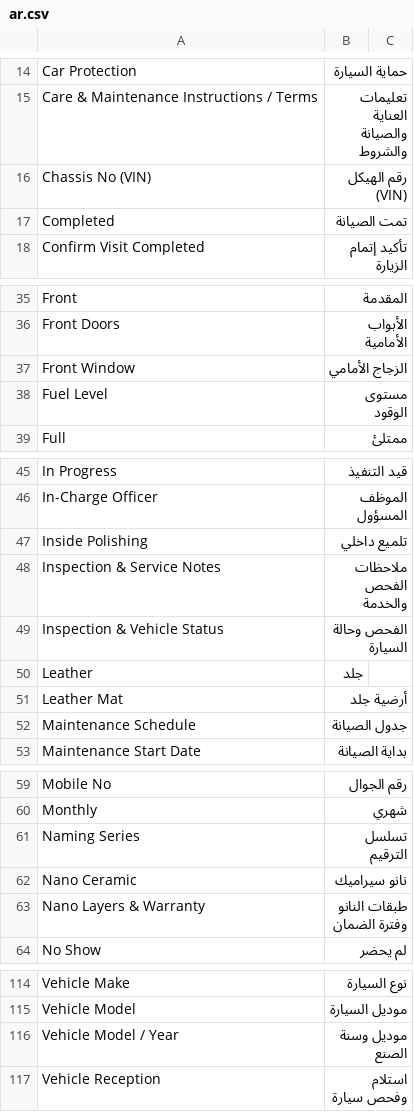
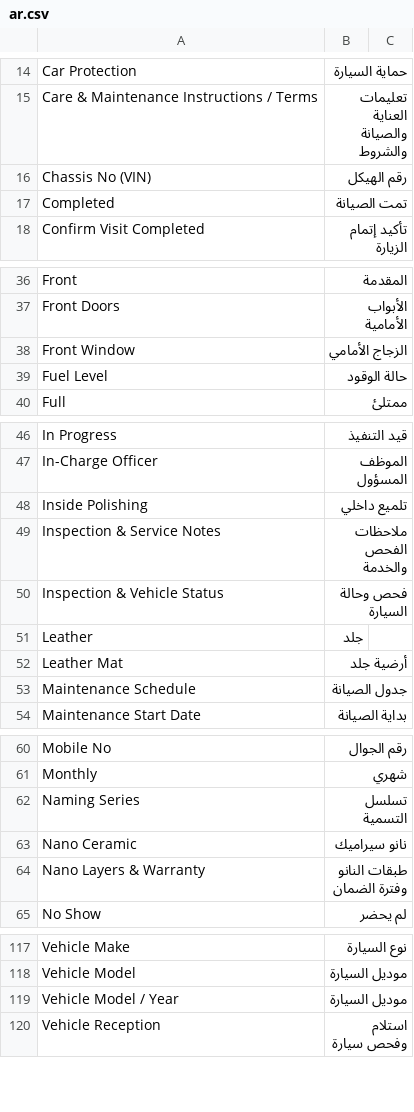
Before and after one commit to Mubtkir-ERP/mu_car_care, a CSV file: mu_car_care/translations/ar.csv, drawn as a sheet; only a part is shown, gaps mark what is left out; the diff covers the shown part only.

```diff
--- a/mu_car_care/translations/ar.csv
+++ b/mu_car_care/translations/ar.csv
@@ -15,3 +15,3 @@ Car Protection,حماية السيارة
 Care & Maintenance Instructions / Terms,تعليمات العناية والصيانة والشروط
-Chassis No (VIN),رقم الهيكل (VIN)
+Chassis No (VIN),رقم الهيكل
 Completed,تمت الصيانة
@@ -37,3 +38,3 @@ Front Doors,الأبواب الأمامية
 Front Window,الزجاج الأمامي
-Fuel Level,مستوى الوقود
+Fuel Level,حالة الوقود
 Full,ممتلئ
@@ -48,3 +49,3 @@ Inside Polishing,تلميع داخلي
 Inspection & Service Notes,ملاحظات الفحص والخدمة
-Inspection & Vehicle Status,الفحص وحالة السيارة
+Inspection & Vehicle Status,فحص وحالة السيارة
 Leather,جلد
@@ -60,3 +61,3 @@ Mobile No,رقم الجوال
 Monthly,شهري
-Naming Series,تسلسل الترقيم
+Naming Series,تسلسل التسمية
 Nano Ceramic,نانو سيراميك
@@ -115,3 +118,3 @@ Vehicle Make,نوع السيارة
 Vehicle Model,موديل السيارة
-Vehicle Model / Year,موديل وسنة الصنع
+Vehicle Model / Year,موديل السيارة
 Vehicle Reception,استلام وفحص سيارة
```
Also changed, not shown: 3 added rows and 5 edited cells elsewhere in this file, 8 other files.
